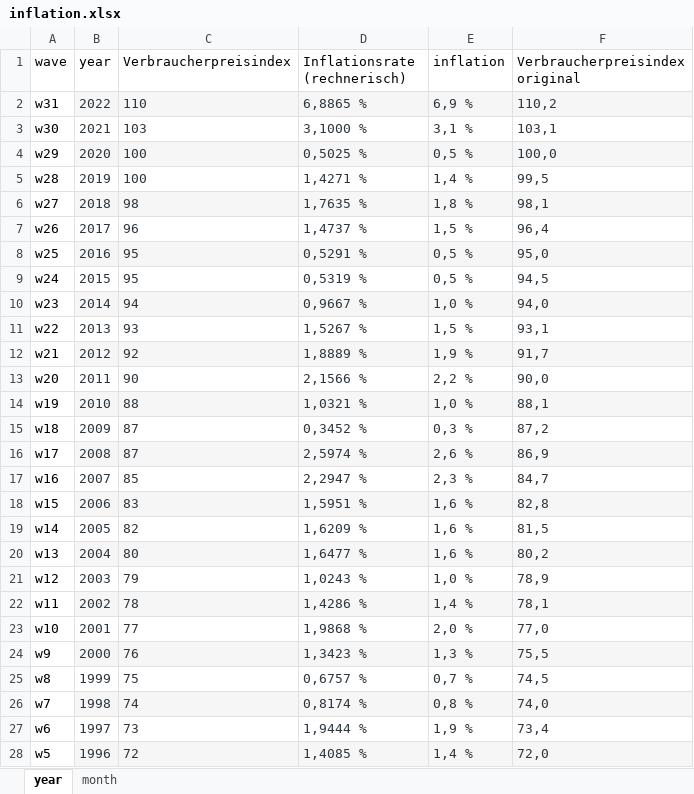
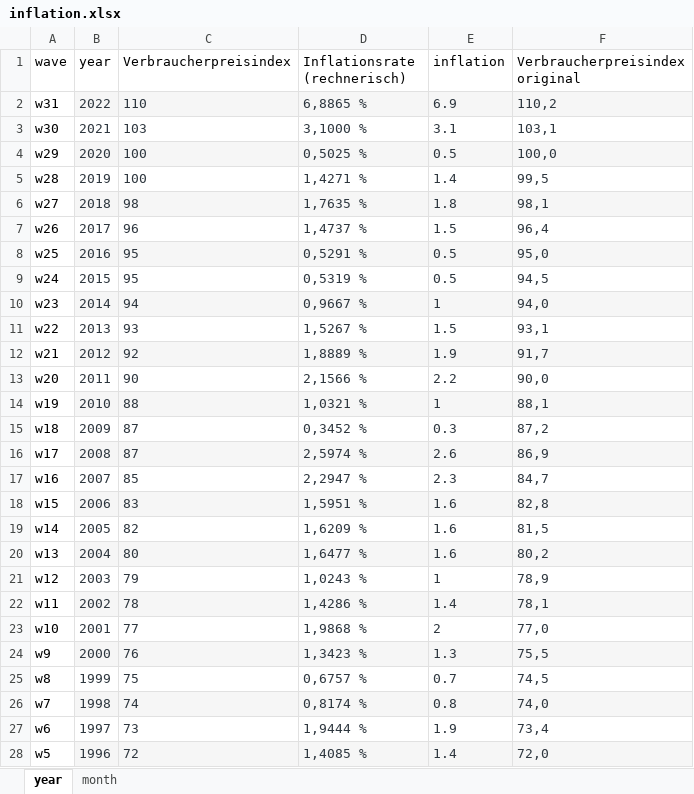
Before and after one commit to cdsbasel/temp_riskperception, an Excel workbook: ruv/data/inflation.xlsx, sheet year, drawn as a sheet; only a part is shown; values as stored, in another font and other column widths than the file's, no borders; the diff covers the shown part only; the diff names each change by its address in the sheet, - before the commit and + after, or states it on an @@ line.

```diff
--- a/ruv/data/inflation.xlsx (sheet year)
+++ b/ruv/data/inflation.xlsx (sheet year)
-E2 (inflation): 6,9 %
+E2 (inflation): 6.9
-E3 (inflation): 3,1 %
+E3 (inflation): 3.1
-E4 (inflation): 0,5 %
+E4 (inflation): 0.5
-E5 (inflation): 1,4 %
+E5 (inflation): 1.4
-E6 (inflation): 1,8 %
+E6 (inflation): 1.8
-E7 (inflation): 1,5 %
+E7 (inflation): 1.5
-E8:E9 (inflation): 0,5 %
+E8:E9 (inflation): 0.5
-E10 (inflation): 1,0 %
+E10 (inflation): 1
-E11 (inflation): 1,5 %
+E11 (inflation): 1.5
-E12 (inflation): 1,9 %
+E12 (inflation): 1.9
-E13 (inflation): 2,2 %
+E13 (inflation): 2.2
-E14 (inflation): 1,0 %
+E14 (inflation): 1
-E15 (inflation): 0,3 %
+E15 (inflation): 0.3
-E16 (inflation): 2,6 %
+E16 (inflation): 2.6
-E17 (inflation): 2,3 %
+E17 (inflation): 2.3
-E18:E20 (inflation): 1,6 %
+E18:E20 (inflation): 1.6
-E21 (inflation): 1,0 %
+E21 (inflation): 1
-E22 (inflation): 1,4 %
+E22 (inflation): 1.4
-E23 (inflation): 2,0 %
+E23 (inflation): 2
-E24 (inflation): 1,3 %
+E24 (inflation): 1.3
-E25 (inflation): 0,7 %
+E25 (inflation): 0.7
-E26 (inflation): 0,8 %
+E26 (inflation): 0.8
-E27 (inflation): 1,9 %
+E27 (inflation): 1.9
-E28 (inflation): 1,4 %
+E28 (inflation): 1.4
```
Also changed, not shown: 4 edited cells elsewhere in this sheet, 1 other file.
